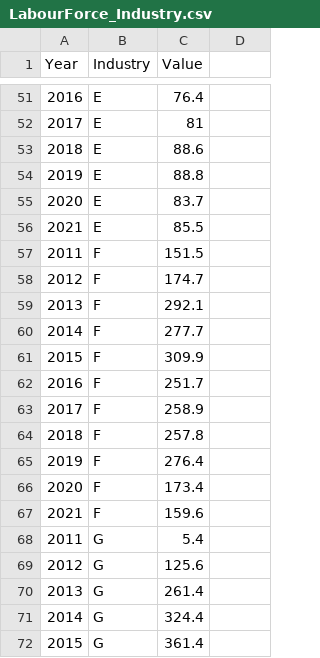
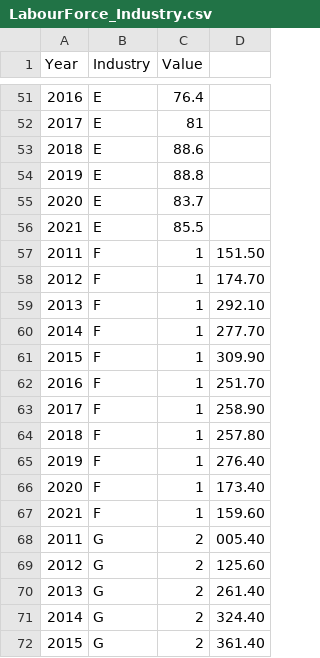
Before and after one commit to skri0010/FIT3179Assignment2, a CSV file: data/LabourForce_Industry.csv, drawn as a sheet; only a part is shown, gaps mark what is left out; the diff covers the shown part only.

Commit message:
Update corrupt csv

```diff
--- a/data/LabourForce_Industry.csv
+++ b/data/LabourForce_Industry.csv
@@ -56,17 +56,17 @@ Year,Industry,Value
 2021,E,85.5
-2011,F,151.5
-2012,F,174.7
-2013,F,292.1
-2014,F,277.7
-2015,F,309.9
-2016,F,251.7
-2017,F,258.9
-2018,F,257.8
-2019,F,276.4
-2020,F,173.4
-2021,F,159.6
-2011,G,5.4
-2012,G,125.6
-2013,G,261.4
-2014,G,324.4
-2015,G,361.4
+2011,F,1,151.50
+2012,F,1,174.70
+2013,F,1,292.10
+2014,F,1,277.70
+2015,F,1,309.90
+2016,F,1,251.70
+2017,F,1,258.90
+2018,F,1,257.80
+2019,F,1,276.40
+2020,F,1,173.40
+2021,F,1,159.60
+2011,G,2,005.40
+2012,G,2,125.60
+2013,G,2,261.40
+2014,G,2,324.40
+2015,G,2,361.40
```
Also changed, not shown: 74 edited cells elsewhere in this file.
